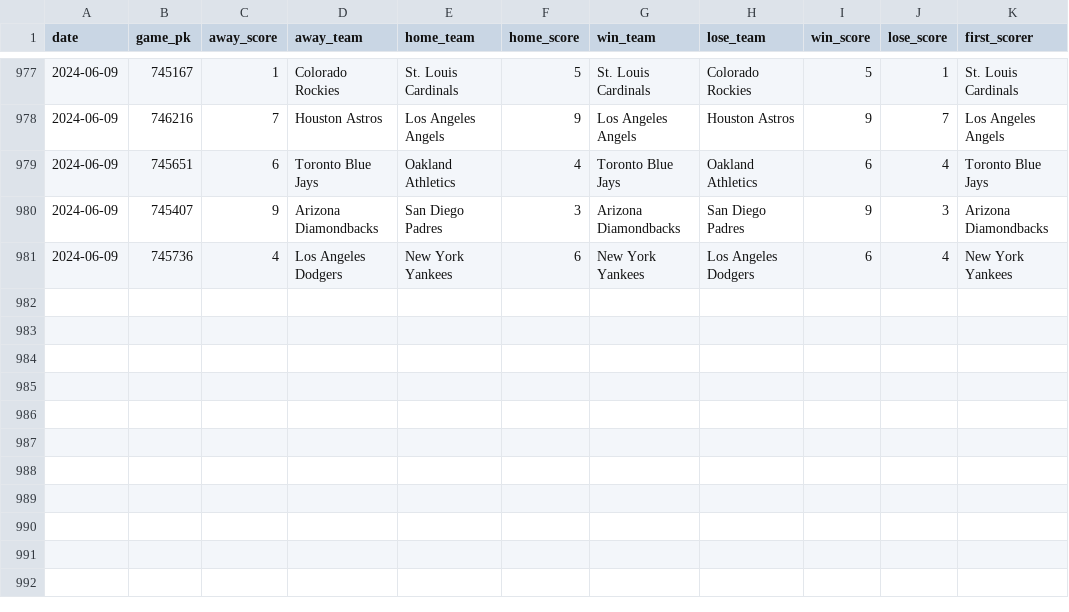
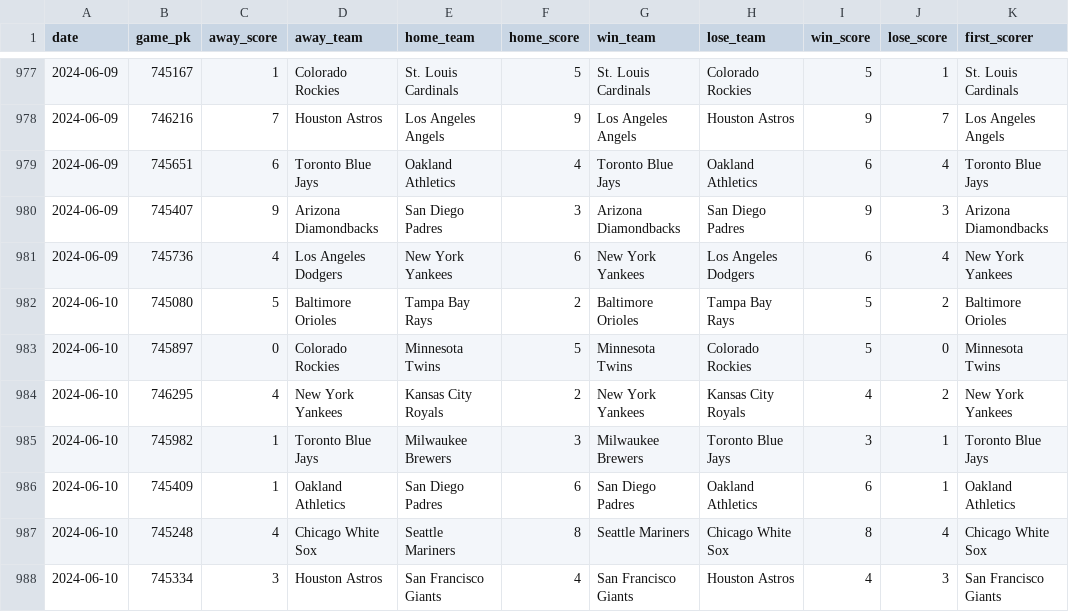
Before and after one commit to chadallison/mlb24, a CSV file: data/first_scorers.csv, drawn as a sheet; only a part is shown, gaps mark what is left out.

```diff
--- a/data/first_scorers.csv
+++ b/data/first_scorers.csv
@@ -981 +981,8 @@ date,game_pk,away_score,away_team,home_team,home_score,win_team,lose_team,win_sc
 2024-06-09,745736,4,Los Angeles Dodgers,New York Yankees,6,New York Yankees,Los Angeles Dodgers,6,4,New York Yankees
+2024-06-10,745080,5,Baltimore Orioles,Tampa Bay Rays,2,Baltimore Orioles,Tampa Bay Rays,5,2,Baltimore Orioles
+2024-06-10,745897,0,Colorado Rockies,Minnesota Twins,5,Minnesota Twins,Colorado Rockies,5,0,Minnesota Twins
+2024-06-10,746295,4,New York Yankees,Kansas City Royals,2,New York Yankees,Kansas City Royals,4,2,New York Yankees
+2024-06-10,745982,1,Toronto Blue Jays,Milwaukee Brewers,3,Milwaukee Brewers,Toronto Blue Jays,3,1,Toronto Blue Jays
+2024-06-10,745409,1,Oakland Athletics,San Diego Padres,6,San Diego Padres,Oakland Athletics,6,1,Oakland Athletics
+2024-06-10,745248,4,Chicago White Sox,Seattle Mariners,8,Seattle Mariners,Chicago White Sox,8,4,Chicago White Sox
+2024-06-10,745334,3,Houston Astros,San Francisco Giants,4,San Francisco Giants,Houston Astros,4,3,San Francisco Giants
```
Also changed, not shown: data/end_games.csv, 21 other files.
